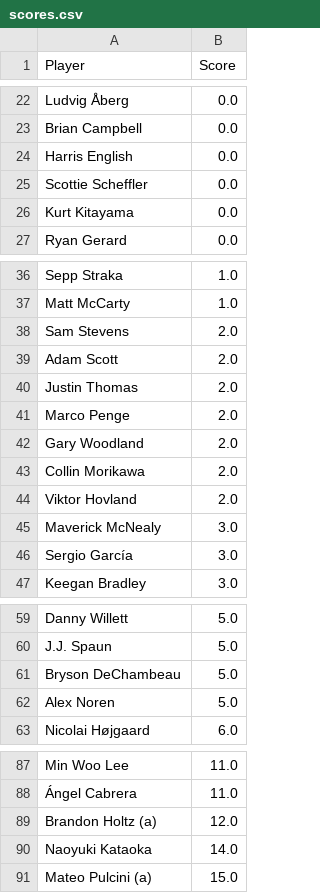
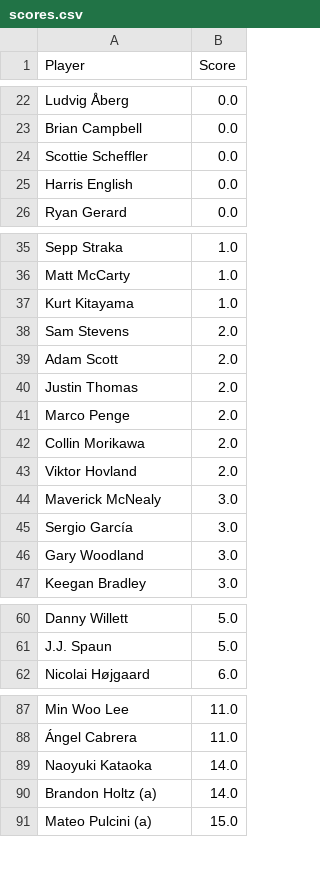
Before and after one commit to jaredbuck1994/Masters, a CSV file: scores.csv, drawn as a sheet; only a part is shown, gaps mark what is left out; the diff covers the shown part only.

Commit message:
update scores 2026-04-10 16:19:55

```diff
--- a/scores.csv
+++ b/scores.csv
@@ -23,5 +23,4 @@ Ludvig Åberg,0.0
 Brian Campbell,0.0
+Scottie Scheffler,0.0
 Harris English,0.0
-Scottie Scheffler,0.0
-Kurt Kitayama,0.0
 Ryan Gerard,0.0
@@ -37,2 +36,3 @@ Sepp Straka,1.0
 Matt McCarty,1.0
+Kurt Kitayama,1.0
 Sam Stevens,2.0
@@ -41,3 +41,2 @@ Justin Thomas,2.0
 Marco Penge,2.0
-Gary Woodland,2.0
 Collin Morikawa,2.0
@@ -46,2 +45,3 @@ Maverick McNealy,3.0
 Sergio García,3.0
+Gary Woodland,3.0
 Keegan Bradley,3.0
@@ -60,4 +61,2 @@ Danny Willett,5.0
 J.J. Spaun,5.0
-Bryson DeChambeau,5.0
-Alex Noren,5.0
 Nicolai Højgaard,6.0
@@ -88,4 +88,4 @@ Min Woo Lee,11.0
 Ángel Cabrera,11.0
-Brandon Holtz (a),12.0
 Naoyuki Kataoka,14.0
+Brandon Holtz (a),14.0
 Mateo Pulcini (a),15.0
```
Also changed, not shown: 3 added rows, 1 removed row, 1 moved row and 1 edited cell elsewhere in this file.
